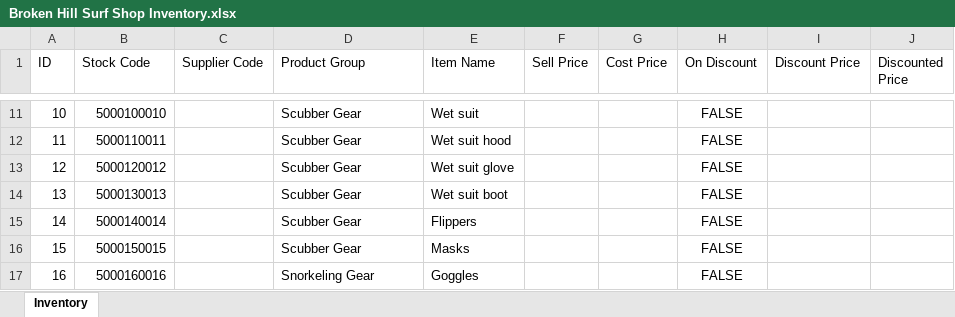
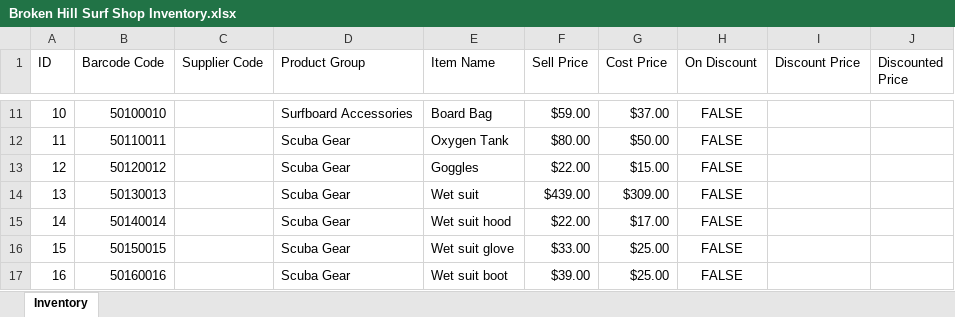
Before and after one commit to bearbear12345/school_2014_9IPT, an Excel workbook: Broken Hill Surf Shop Inventory.xlsx, sheet Inventory, drawn as a sheet; only a part is shown, gaps mark what is left out; values as stored, in another font and other column widths than the file's, no borders; the diff covers the shown part only; the diff names each change by its address in the sheet, - before the commit and + after, or states it on an @@ line.

Commit message:
Added the full inventory, still got prices to go, and whether or not they are on sale

```diff
--- a/Broken Hill Surf Shop Inventory.xlsx (sheet Inventory)
+++ b/Broken Hill Surf Shop Inventory.xlsx (sheet Inventory)
-B1: Stock Code
+B1: Barcode Code
-B11 (Barcode Code): 5000100010
+B11 (Barcode Code): 50100010
-D11 (Product Group): Scubber Gear
+D11 (Product Group): Surfboard Accessories
-E11 (Item Name): Wet suit
+E11 (Item Name): Board Bag
-F11 (Sell Price): (empty)
+F11 (Sell Price): $59.00
-G11 (Cost Price): (empty)
+G11 (Cost Price): $37.00
-B12 (Barcode Code): 5000110011
+B12 (Barcode Code): 50110011
-D12:D16 (Product Group): Scubber Gear
+D12:D16 (Product Group): Scuba Gear
-E12 (Item Name): Wet suit hood
+E12 (Item Name): Oxygen Tank
-F12 (Sell Price): (empty)
+F12 (Sell Price): $80.00
-G12 (Cost Price): (empty)
+G12 (Cost Price): $50.00
-B13 (Barcode Code): 5000120012
+B13 (Barcode Code): 50120012
-E13 (Item Name): Wet suit glove
+E13 (Item Name): Goggles
-F13 (Sell Price): (empty)
+F13 (Sell Price): $22.00
-G13 (Cost Price): (empty)
+G13 (Cost Price): $15.00
-B14 (Barcode Code): 5000130013
+B14 (Barcode Code): 50130013
-E14 (Item Name): Wet suit boot
+E14 (Item Name): Wet suit
-F14 (Sell Price): (empty)
+F14 (Sell Price): $439.00
-G14 (Cost Price): (empty)
+G14 (Cost Price): $309.00
-B15 (Barcode Code): 5000140014
+B15 (Barcode Code): 50140014
-E15 (Item Name): Flippers
+E15 (Item Name): Wet suit hood
-F15 (Sell Price): (empty)
+F15 (Sell Price): $22.00
-G15 (Cost Price): (empty)
+G15 (Cost Price): $17.00
-B16 (Barcode Code): 5000150015
+B16 (Barcode Code): 50150015
-E16 (Item Name): Masks
+E16 (Item Name): Wet suit glove
-F16 (Sell Price): (empty)
+F16 (Sell Price): $33.00
-G16:G17 (Cost Price): (empty)
+G16:G17 (Cost Price): $25.00
-B17 (Barcode Code): 5000160016
+B17 (Barcode Code): 50160016
-D17 (Product Group): Snorkeling Gear
+D17 (Product Group): Scuba Gear
-E17 (Item Name): Goggles
+E17 (Item Name): Wet suit boot
-F17 (Sell Price): (empty)
+F17 (Sell Price): $39.00
```
Also changed, not shown: 142 edited cells elsewhere in this sheet.
